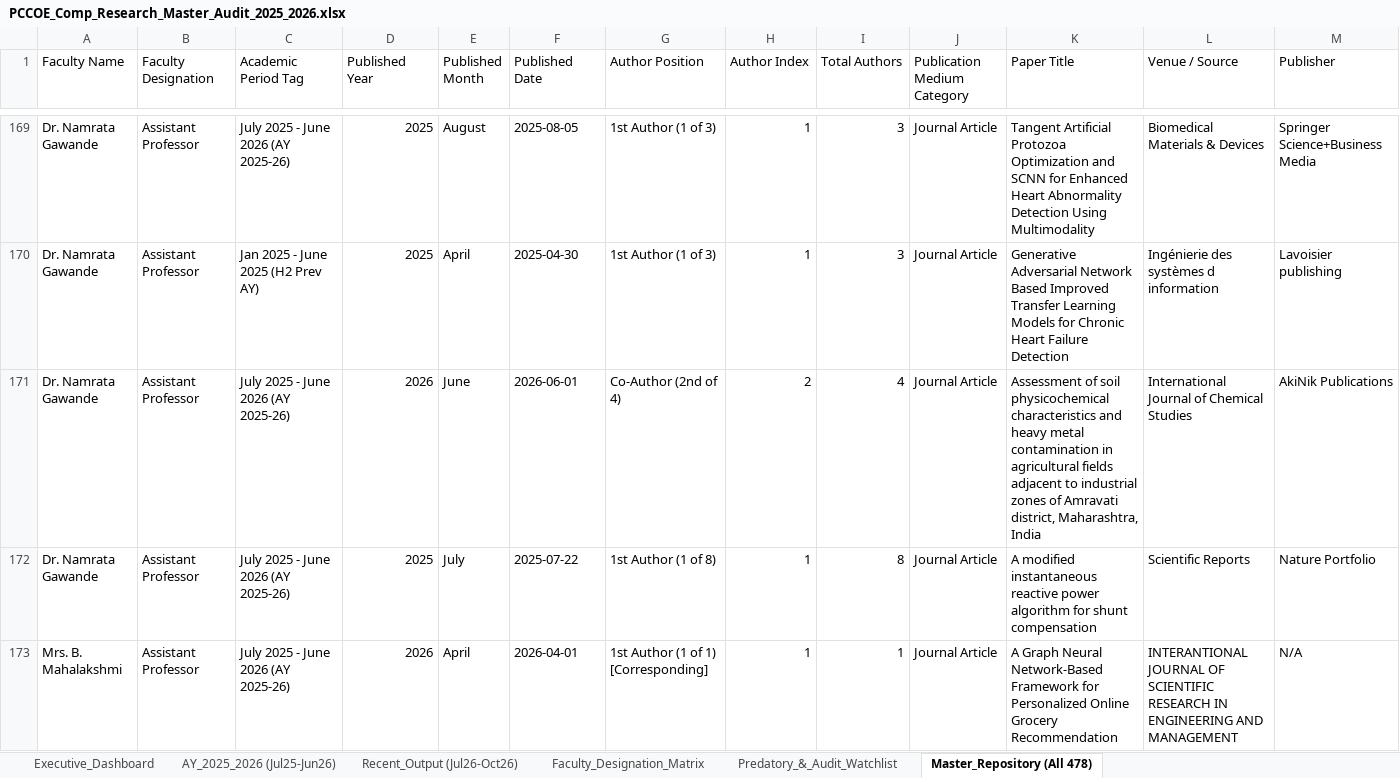
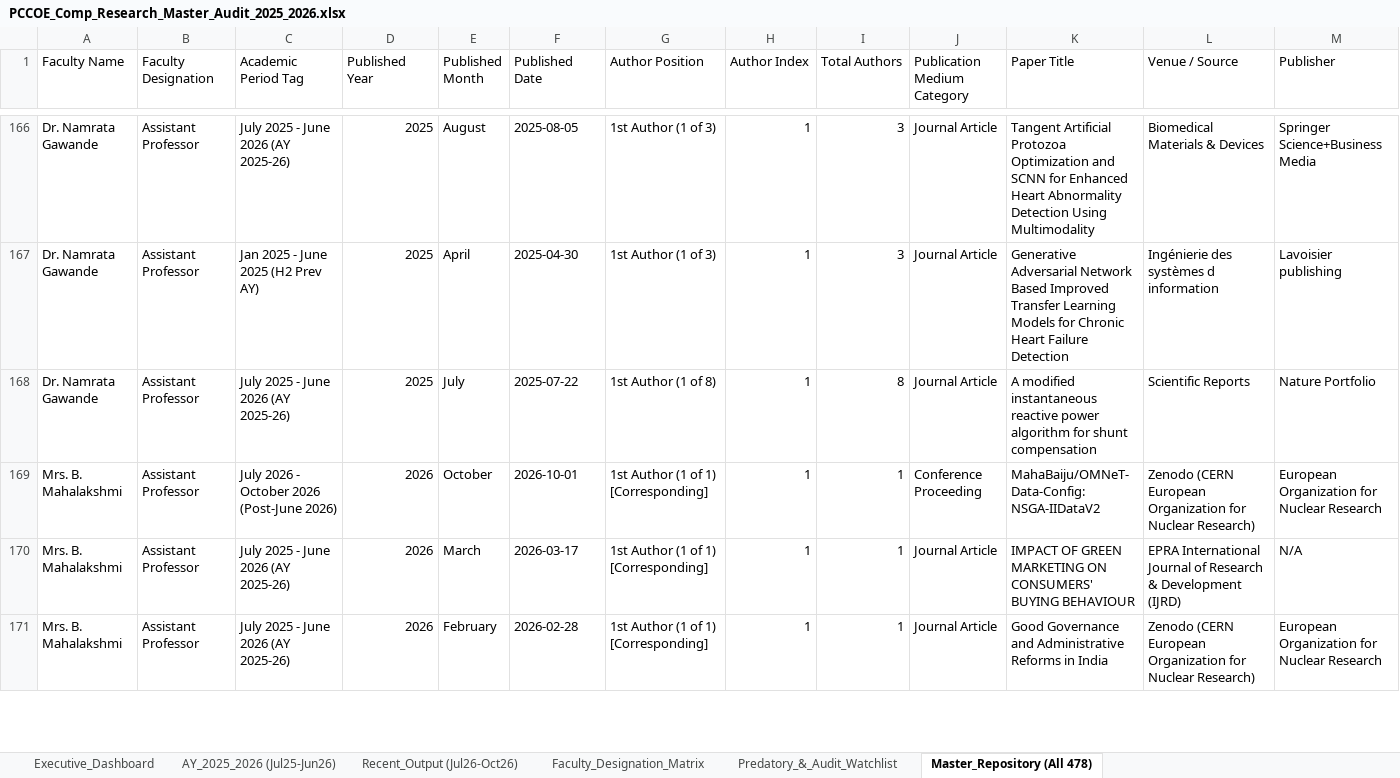
Before and after one commit to abhishekeb211/pccoe-research-portal, an Excel workbook: data/PCCOE_Comp_Research_Master_Audit_2025_2026.xlsx, sheet Master_Repository (All 478), drawn as a sheet; only a part is shown, gaps mark what is left out; the shorter side is filled out with more unchanged rows; values as stored, in another font and other column widths than the file's, no cell formats; rows hold the shown columns only; the diff covers the shown part only; the diff names each change by its address in the sheet, - before the commit and + after, or states it on an @@ line.

Commit message:
fix: remove predatory warning banner and restrict dataset exclusively to 458 verified Scopus & Google Scholar publications

```diff
--- a/data/PCCOE_Comp_Research_Master_Audit_2025_2026.xlsx (sheet Master_Repository (All 478))
+++ b/data/PCCOE_Comp_Research_Master_Audit_2025_2026.xlsx (sheet Master_Repository (All 478))
-row 171: Dr. Namrata Gawande | Assistant Professor | July 2025 - June 2026 (AY 2025-26) | 2026 | June | 2026-06-01 | Co-Author (2nd of 4) | 2 | 4 | Journal Article | Assessment of soil physicochemical characteristics and heavy metal contamination in agricultural fields adjacent to industrial zones of Amravati district, Maharashtra, India | International Journal of Chemical Studies | AkiNik Publications
-row 173: Mrs. B. Mahalakshmi | Assistant Professor | July 2025 - June 2026 (AY 2025-26) | 2026 | April | 2026-04-01 | 1st Author (1 of 1) [Corresponding] | 1 | 1 | Journal Article | A Graph Neural Network-Based Framework for Personalized Online Grocery Recommendation | INTERANTIONAL JOURNAL OF SCIENTIFIC RESEARCH IN ENGINEERING AND MANAGEMENT | N/A
```
Also changed, not shown: 18 removed rows elsewhere in this sheet, sheet Predatory_&_Audit_Watchlist, sheet AY_2025_2026 (Jul25-Jun26), sheet Recent_Output (Jul26-Oct26), sheet Executive_Dashboard, sheet Faculty_Designation_Matrix, cell formats, charts or pictures, 4 other files.
